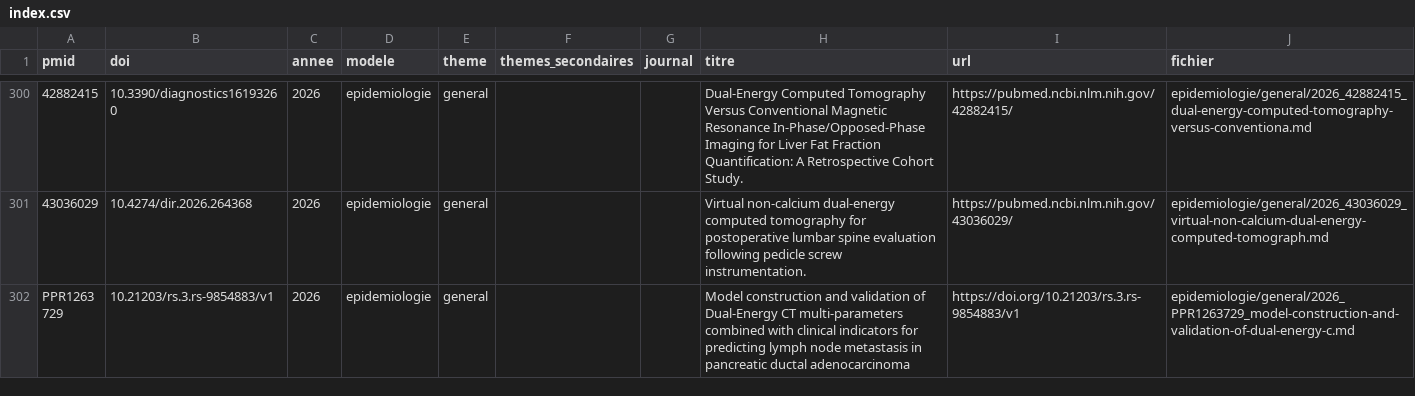
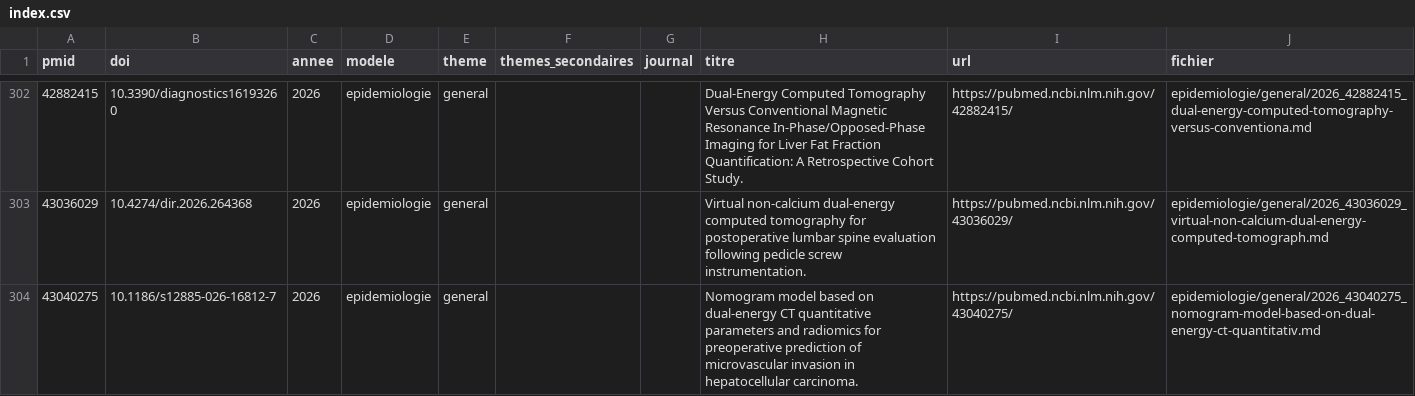
Before and after one commit to Bobk-sci/RF-discovery, a CSV file: rf-discovery/articles/index.csv, drawn as a sheet; only a part is shown, gaps mark what is left out; the shorter side is filled out with more unchanged rows; the diff covers the shown part only; the diff names each change by its address in the sheet, - before the commit and + after, or states it on an @@ line.

```diff
--- a/rf-discovery/articles/index.csv
+++ b/rf-discovery/articles/index.csv
+row 304: 43040275 | 10.1186/s12885-026-16812-7 | 2026 | epidemiologie | general |  |  | Nomogram model based on dual-energy CT quantitative parameters and radiomics for preoperative prediction of microvascular invasion in hepatocellular carcinoma. | https://pubmed.ncbi.nlm.nih.gov/43040275/ | epidemiologie/general/2026_43040275_nomogram-model-based-on-dual-energy-ct-quantitativ.md
```
Also changed, not shown: 8 added rows elsewhere in this file, 19 other files.
